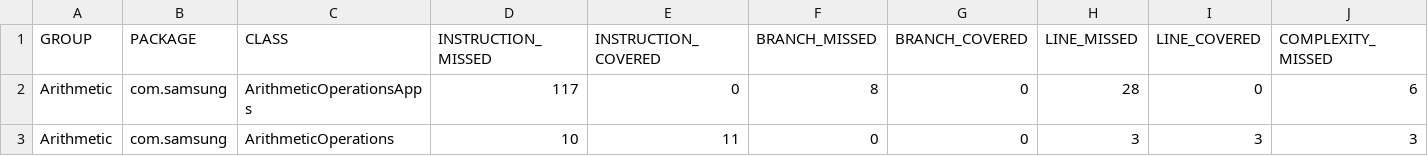
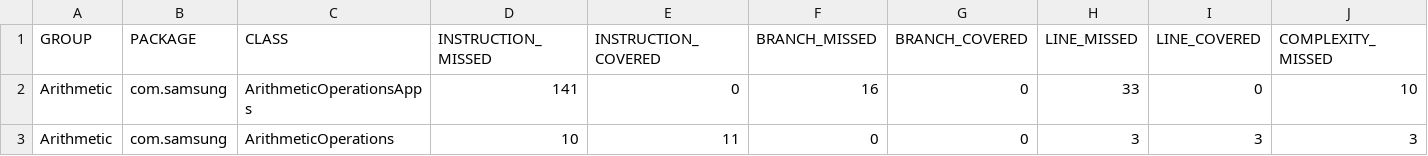
Before and after one commit to antihu99/Arithmetic_01, a CSV file: target/site/jacoco/jacoco.csv, drawn as a sheet; only a part is shown; the diff names each change by its address in the sheet, - before the commit and + after, or states it on an @@ line.

```diff
--- a/target/site/jacoco/jacoco.csv
+++ b/target/site/jacoco/jacoco.csv
-D2 (INSTRUCTION_MISSED): 117
+D2 (INSTRUCTION_MISSED): 141
-F2 (BRANCH_MISSED): 8
+F2 (BRANCH_MISSED): 16
-H2 (LINE_MISSED): 28
+H2 (LINE_MISSED): 33
-J2 (COMPLEXITY_MISSED): 6
+J2 (COMPLEXITY_MISSED): 10
```
Also changed, not shown: 14 other files.
